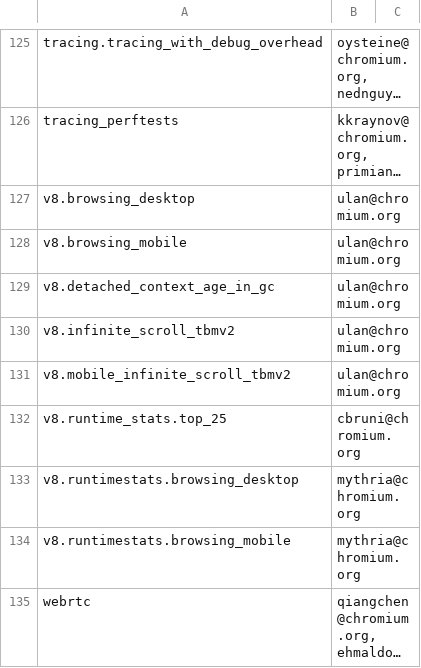
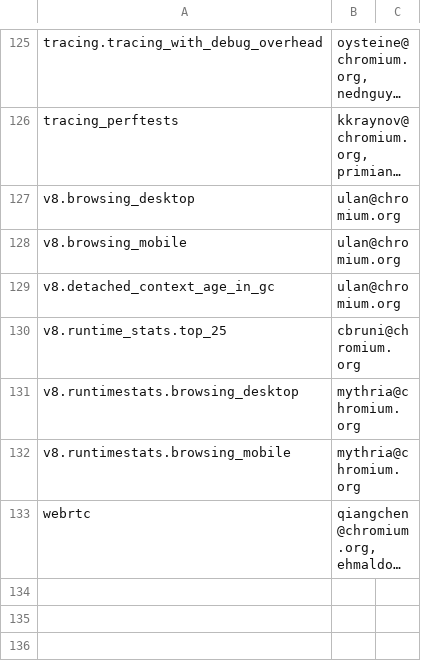
Before and after one commit to chromium-full-mirror/chromium_src_tools_perf, a CSV file: benchmark.csv, drawn as a sheet; only a part is shown, gaps mark what is left out; long unchanged cells end in …; the diff names each change by its address in the sheet, - before the commit and + after, or states it on an @@ line.

Commit message:
Remove v8 infinite scroll benchmarks
Now that infinite scroll stories are no longer disabled on v8.browsing*
benchmarks, we can remove v8 infinite scroll benchmarks.

Bug: 721413
Change-Id: I04433d1cac97fda219d309ac6fb46e37935c5019
Reviewed-on: https://chromium-review.googlesource.com/565804
Commit-Queue: Ned Nguyen <nednguyen@google.com>
Reviewed-by: Ulan Degenbaev <ulan@chromium.org>
Cr-Commit-Position: refs/heads/master@{#485614}
NOKEYCHECK=True
GitOrigin-RevId: 676fbd80584656f85a5f0f4b8b5c5e35784b74de

```diff
--- a/benchmark.csv
+++ b/benchmark.csv
-row 130: v8.infinite_scroll_tbmv2 | ulan@chromium.org
-row 131: v8.mobile_infinite_scroll_tbmv2 | ulan@chromium.org
```
Also changed, not shown: 11 other files.
